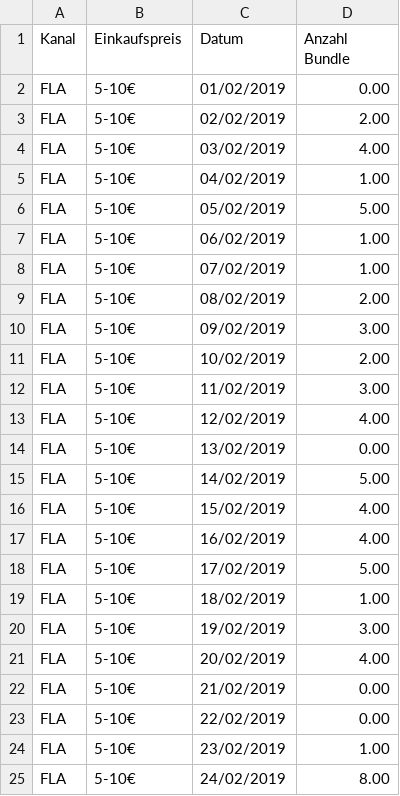
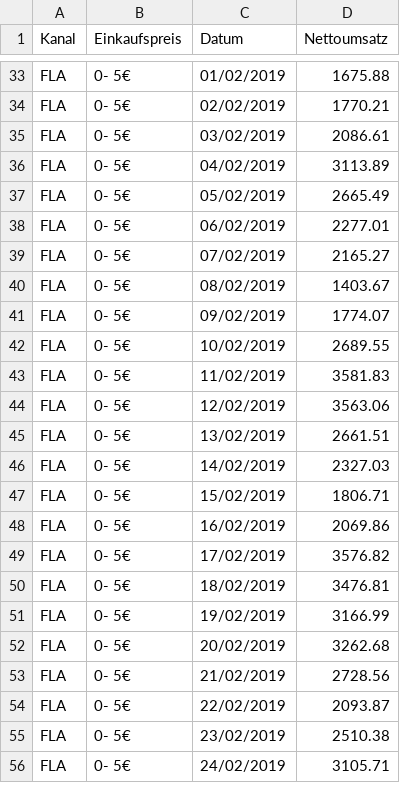
Before and after one commit to xuansonle/EcommerceDashboard, a CSV file: downloads/export-data.csv, drawn as a sheet; only a part is shown, gaps mark what is left out; the diff covers the shown part only.

```diff
--- a/downloads/export-data.csv
+++ b/downloads/export-data.csv
@@ -1 +1 @@
-Kanal,Einkaufspreis,Datum,Anzahl Bundle
+Kanal,Einkaufspreis,Datum,Nettoumsatz
@@ -2,24 +33,24 @@ Kanal,Einkaufspreis,Datum,Anzahl Bundle
-FLA, 5-10€,01/02/2019,0.00
-FLA, 5-10€,02/02/2019,2.00
-FLA, 5-10€,03/02/2019,4.00
-FLA, 5-10€,04/02/2019,1.00
-FLA, 5-10€,05/02/2019,5.00
-FLA, 5-10€,06/02/2019,1.00
-FLA, 5-10€,07/02/2019,1.00
-FLA, 5-10€,08/02/2019,2.00
-FLA, 5-10€,09/02/2019,3.00
-FLA, 5-10€,10/02/2019,2.00
-FLA, 5-10€,11/02/2019,3.00
-FLA, 5-10€,12/02/2019,4.00
-FLA, 5-10€,13/02/2019,0.00
-FLA, 5-10€,14/02/2019,5.00
-FLA, 5-10€,15/02/2019,4.00
-FLA, 5-10€,16/02/2019,4.00
-FLA, 5-10€,17/02/2019,5.00
-FLA, 5-10€,18/02/2019,1.00
-FLA, 5-10€,19/02/2019,3.00
-FLA, 5-10€,20/02/2019,4.00
-FLA, 5-10€,21/02/2019,0.00
-FLA, 5-10€,22/02/2019,0.00
-FLA, 5-10€,23/02/2019,1.00
-FLA, 5-10€,24/02/2019,8.00
+FLA, 0- 5€,01/02/2019,1675.88
+FLA, 0- 5€,02/02/2019,1770.21
+FLA, 0- 5€,03/02/2019,2086.61
+FLA, 0- 5€,04/02/2019,3113.89
+FLA, 0- 5€,05/02/2019,2665.49
+FLA, 0- 5€,06/02/2019,2277.01
+FLA, 0- 5€,07/02/2019,2165.27
+FLA, 0- 5€,08/02/2019,1403.67
+FLA, 0- 5€,09/02/2019,1774.07
+FLA, 0- 5€,10/02/2019,2689.55
+FLA, 0- 5€,11/02/2019,3581.83
+FLA, 0- 5€,12/02/2019,3563.06
+FLA, 0- 5€,13/02/2019,2661.51
+FLA, 0- 5€,14/02/2019,2327.03
+FLA, 0- 5€,15/02/2019,1806.71
+FLA, 0- 5€,16/02/2019,2069.86
+FLA, 0- 5€,17/02/2019,3576.82
+FLA, 0- 5€,18/02/2019,3476.81
+FLA, 0- 5€,19/02/2019,3166.99
+FLA, 0- 5€,20/02/2019,3262.68
+FLA, 0- 5€,21/02/2019,2728.56
+FLA, 0- 5€,22/02/2019,2093.87
+FLA, 0- 5€,23/02/2019,2510.38
+FLA, 0- 5€,24/02/2019,3105.71
```
Also changed, not shown: 31 added rows elsewhere in this file, 1 other file.
